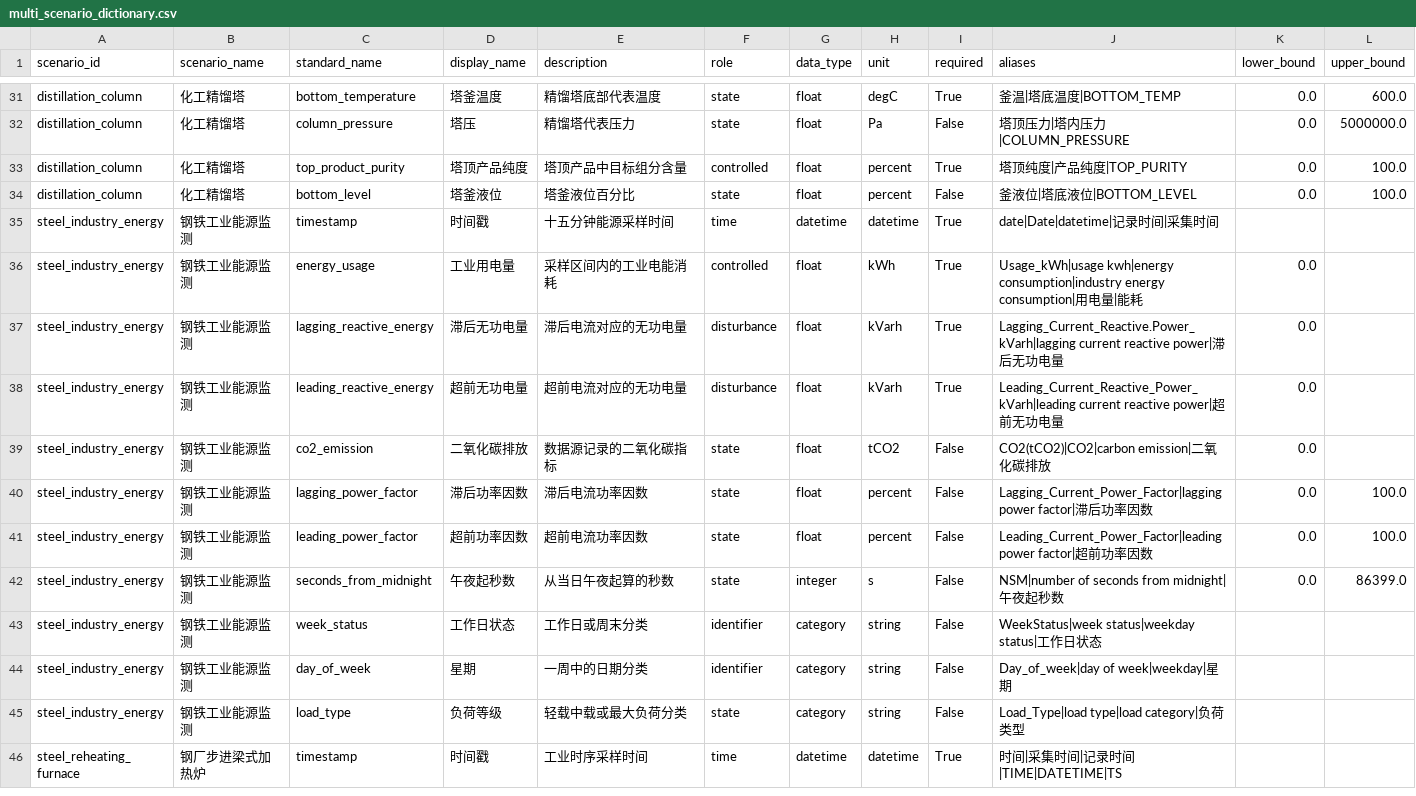
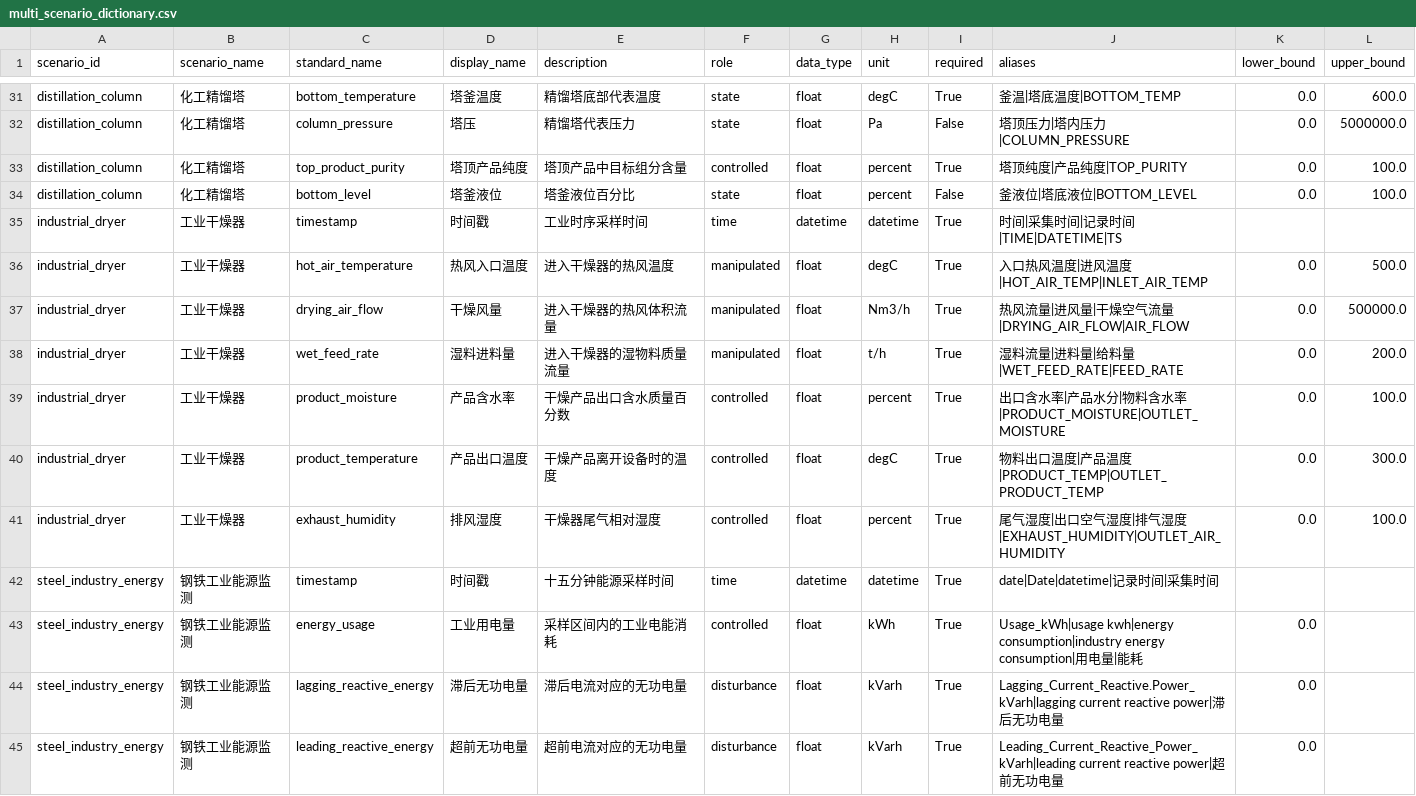
Before and after one commit to Estrella122/A14, a CSV file: integrations/standardization/training_data/multi_scenario_dictionary.csv, drawn as a sheet; only a part is shown, gaps mark what is left out; the shorter side is filled out with more unchanged rows.

```diff
--- a/integrations/standardization/training_data/multi_scenario_dictionary.csv
+++ b/integrations/standardization/training_data/multi_scenario_dictionary.csv
@@ -34,2 +34,9 @@ distillation_column,化工精馏塔,top_product_purity,塔顶产品纯度,塔顶
 distillation_column,化工精馏塔,bottom_level,塔釜液位,塔釜液位百分比,state,float,percent,False,釜液位|塔底液位|BOTTOM_LEVEL,0.0,100.0
+industrial_dryer,工业干燥器,timestamp,时间戳,工业时序采样时间,time,datetime,datetime,True,时间|采集时间|记录时间|TIME|DATETIME|TS,,
+industrial_dryer,工业干燥器,hot_air_temperature,热风入口温度,进入干燥器的热风温度,manipulated,float,degC,True,入口热风温度|进风温度|HOT_AIR_TEMP|INLET_AIR_TEMP,0.0,500.0
+industrial_dryer,工业干燥器,drying_air_flow,干燥风量,进入干燥器的热风体积流量,manipulated,float,Nm3/h,True,热风流量|进风量|干燥空气流量|DRYING_AIR_FLOW|AIR_FLOW,0.0,500000.0
+industrial_dryer,工业干燥器,wet_feed_rate,湿料进料量,进入干燥器的湿物料质量流量,manipulated,float,t/h,True,湿料流量|进料量|给料量|WET_FEED_RATE|FEED_RATE,0.0,200.0
+industrial_dryer,工业干燥器,product_moisture,产品含水率,干燥产品出口含水质量百分数,controlled,float,percent,True,出口含水率|产品水分|物料含水率|PRODUCT_MOISTURE|OUTLET_MOISTURE,0.0,100.0
+industrial_dryer,工业干燥器,product_temperature,产品出口温度,干燥产品离开设备时的温度,controlled,float,degC,True,物料出口温度|产品温度|PRODUCT_TEMP|OUTLET_PRODUCT_TEMP,0.0,300.0
+industrial_dryer,工业干燥器,exhaust_humidity,排风湿度,干燥器尾气相对湿度,controlled,float,percent,True,尾气湿度|出口空气湿度|排气湿度|EXHAUST_HUMIDITY|OUTLET_AIR_HUMIDITY,0.0,100.0
 steel_industry_energy,钢铁工业能源监测,timestamp,时间戳,十五分钟能源采样时间,time,datetime,datetime,True,date|Date|datetime|记录时间|采集时间,,
```
Also changed, not shown: integrations/standardization/training_data/scenario_intents.csv, 22 other files.
